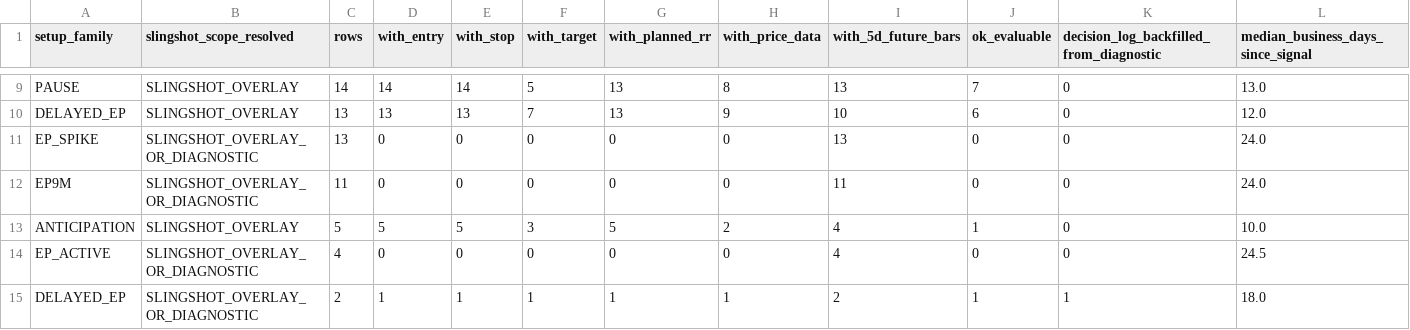
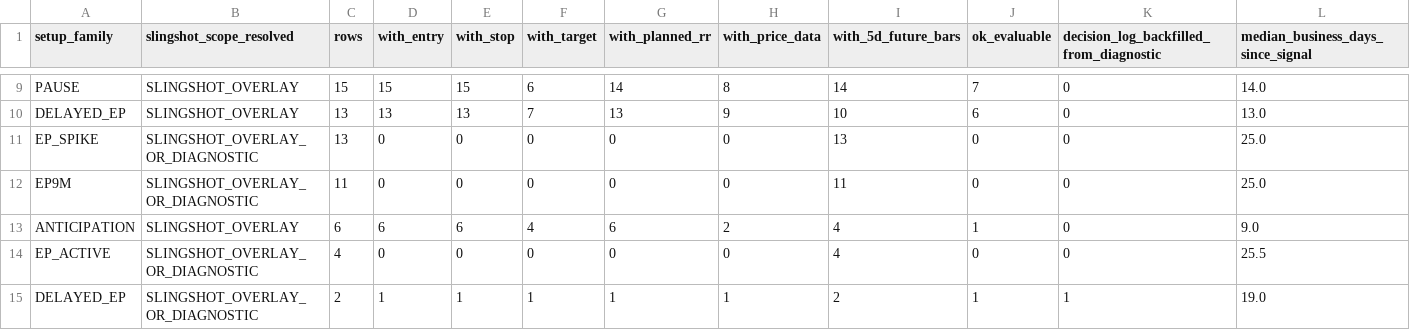
Before and after one commit to nellyagain/bonde, a CSV file: .claude/skills/llm-council/bonde_files 3/learning/slingshot_evaluability_setup_family_summary_latest.csv, drawn as a sheet; only a part is shown, gaps mark what is left out; the diff covers the shown part only; the diff names each change by its address in the sheet, - before the commit and + after, or states it on an @@ line.

```diff
--- a/.claude/skills/llm-council/bonde_files 3/learning/slingshot_evaluability_setup_family_summary_latest.csv
+++ b/.claude/skills/llm-council/bonde_files 3/learning/slingshot_evaluability_setup_family_summary_latest.csv
-C9 (rows): 14
+C9 (rows): 15
-D9 (with_entry): 14
+D9 (with_entry): 15
-E9 (with_stop): 14
+E9 (with_stop): 15
-F9 (with_target): 5
+F9 (with_target): 6
-G9 (with_planned_rr): 13
+G9 (with_planned_rr): 14
-I9 (with_5d_future_bars): 13
+I9 (with_5d_future_bars): 14
-L9: 13.0
+L9: 14.0
-L10: 12.0
+L10: 13.0
-L11:L12: 24.0
+L11:L12: 25.0
-C13 (rows): 5
+C13 (rows): 6
-D13 (with_entry): 5
+D13 (with_entry): 6
-E13 (with_stop): 5
+E13 (with_stop): 6
-F13 (with_target): 3
+F13 (with_target): 4
-G13 (with_planned_rr): 5
+G13 (with_planned_rr): 6
-L13: 10.0
+L13: 9.0
-L14: 24.5
+L14: 25.5
-L15: 18.0
+L15: 19.0
```
Also changed, not shown: 28 edited cells elsewhere in this file.
